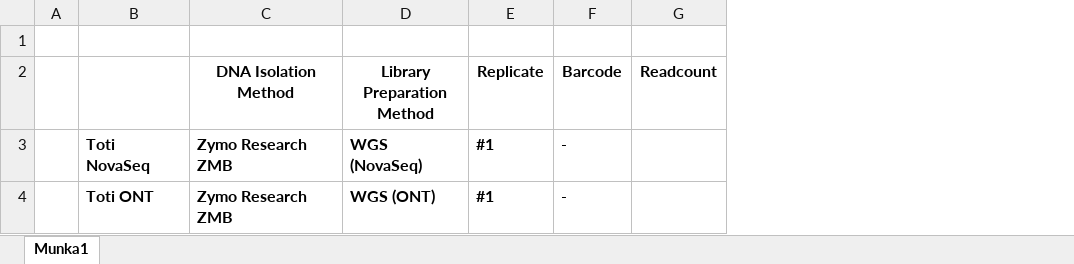
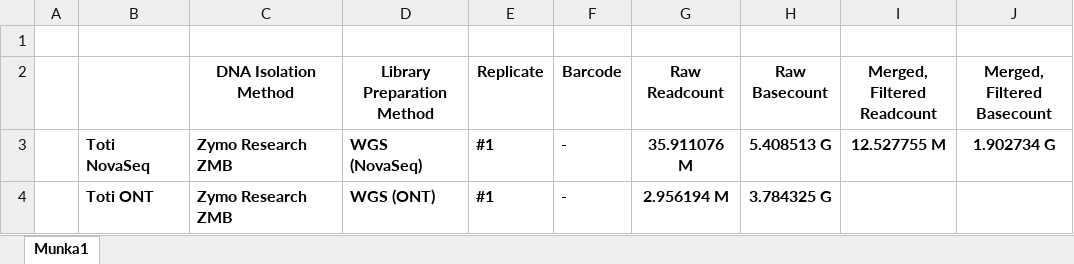
Before and after one commit to Balays/CaniMeta, an Excel workbook: Article/Table_2_DA.xlsx, sheet Munka1, drawn as a sheet; values as stored, in another font and other column widths than the file's, no borders; removed rows and columns are numbered as before the commit, all else as after; the diff names each change by its address in the sheet, - before the commit and + after, or states it on an @@ line.

Commit message:
Update Table_2_DA.xlsx

```diff
--- a/Article/Table_2_DA.xlsx (sheet Munka1)
+++ b/Article/Table_2_DA.xlsx (sheet Munka1)
-column G (Readcount), empty
+column G (Raw Readcount), rows 3-4: 35.911076 M | 2.956194 M
+column H (Raw Basecount), rows 3-4: 5.408513 G | 3.784325 G
+column I (Merged, Filtered Readcount), row 3: 12.527755 M
+column J (Merged, Filtered Basecount), row 3: 1.902734 G
```
